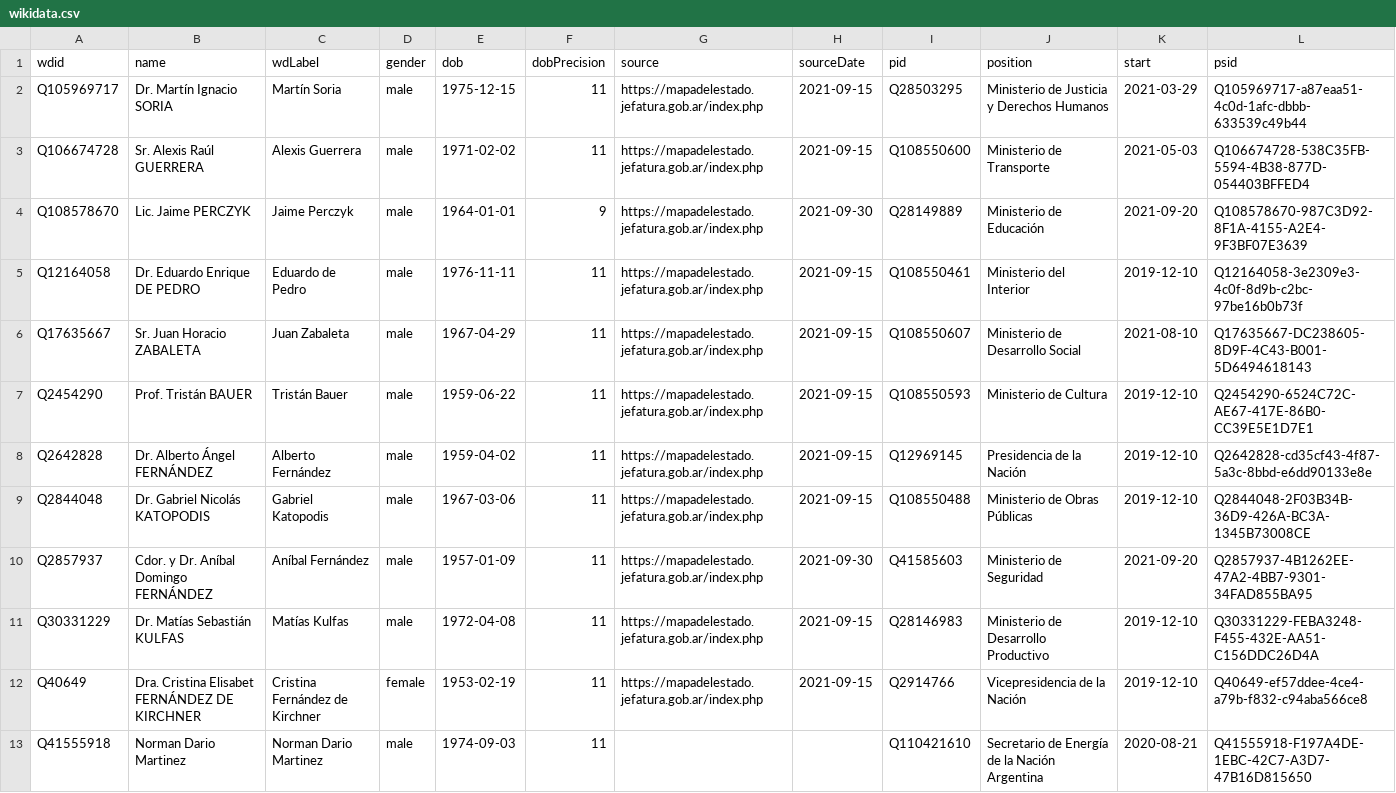
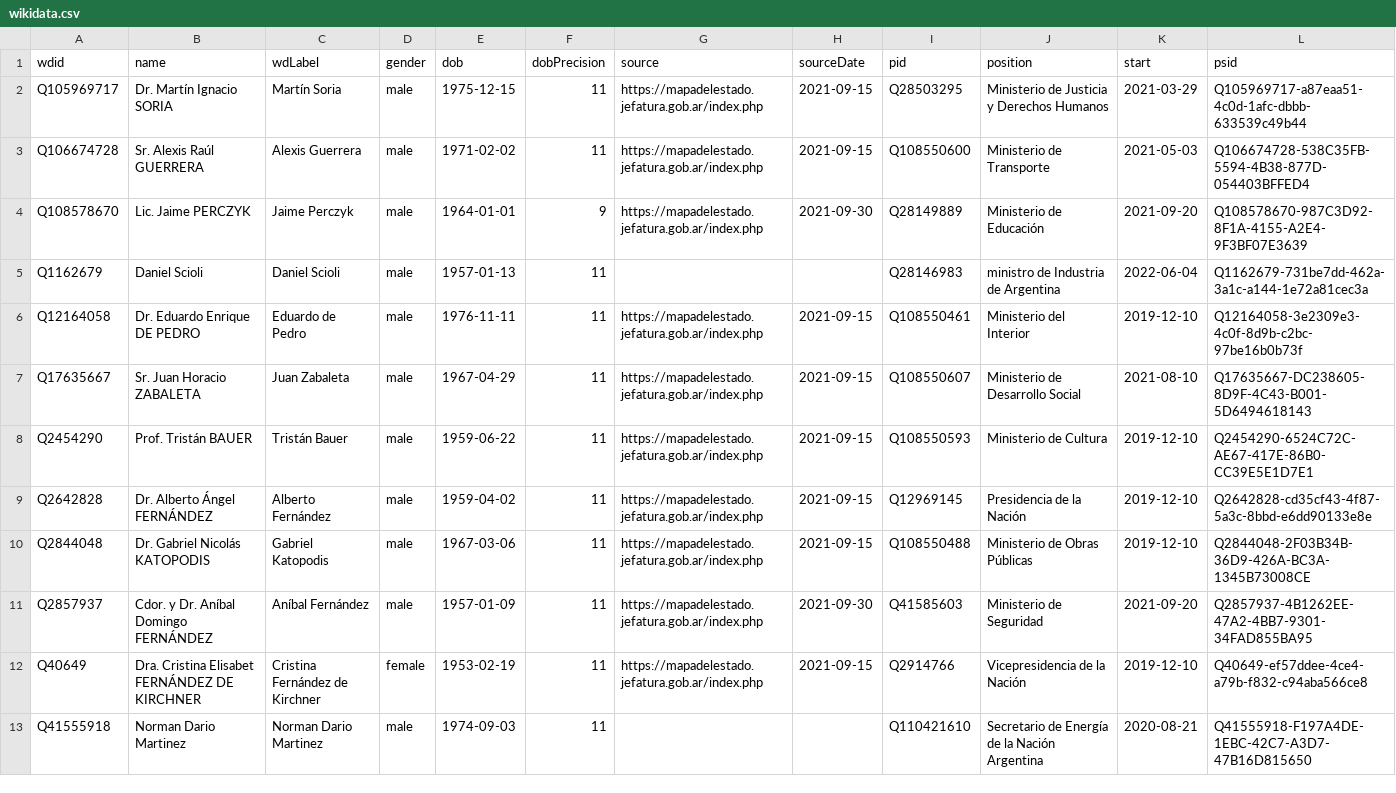
Before and after one commit to every-politician-scrapers/argentina-ministers, a CSV file: data/wikidata.csv, drawn as a sheet; only a part is shown.

Commit message:
Compare external sources to Wikidata

```diff
--- a/data/wikidata.csv
+++ b/data/wikidata.csv
@@ -4,2 +4,3 @@ Q106674728,Sr. Alexis Raúl GUERRERA,Alexis Guerrera,male,1971-02-02,11,https://
 Q108578670,Lic. Jaime PERCZYK,Jaime Perczyk,male,1964-01-01,9,https://mapadelestado.jefatura.gob.ar/index.php,2021-09-30,Q28149889,Ministerio de Educación,2021-09-20,Q108578670-987C3D92-8F1A-4155-A2E4-9F3BF07E3639
+Q1162679,Daniel Scioli,Daniel Scioli,male,1957-01-13,11,,,Q28146983,ministro de Industria de Argentina,2022-06-04,Q1162679-731be7dd-462a-3a1c-a144-1e72a81cec3a
 Q12164058,Dr. Eduardo Enrique DE PEDRO,Eduardo de Pedro,male,1976-11-11,11,https://mapadelestado.jefatura.gob.ar/index.php,2021-09-15,Q108550461,Ministerio del Interior,2019-12-10,Q12164058-3e2309e3-4c0f-8d9b-c2bc-97be16b0b73f
@@ -10,3 +11,2 @@ Q2844048,Dr. Gabriel Nicolás KATOPODIS,Gabriel Katopodis,male,1967-03-06,11,htt
 Q2857937,Cdor. y Dr. Aníbal Domingo FERNÁNDEZ,Aníbal Fernández,male,1957-01-09,11,https://mapadelestado.jefatura.gob.ar/index.php,2021-09-30,Q41585603,Ministerio de Seguridad,2021-09-20,Q2857937-4B1262EE-47A2-4BB7-9301-34FAD855BA95
-Q30331229,Dr. Matías Sebastián KULFAS,Matías Kulfas,male,1972-04-08,11,https://mapadelestado.jefatura.gob.ar/index.php,2021-09-15,Q28146983,Ministerio de Desarrollo Productivo,2019-12-10,Q30331229-FEBA3248-F455-432E-AA51-C156DDC26D4A
 Q40649,Dra. Cristina Elisabet FERNÁNDEZ DE KIRCHNER,Cristina Fernández de Kirchner,female,1953-02-19,11,https://mapadelestado.jefatura.gob.ar/index.php,2021-09-15,Q2914766,Vicepresidencia de la Nación,2019-12-10,Q40649-ef57ddee-4ce4-a79b-f832-c94aba566ce8
```
Also changed, not shown: data/official.csv, sources/deputies-2021/scraped.csv, 1 other file.
